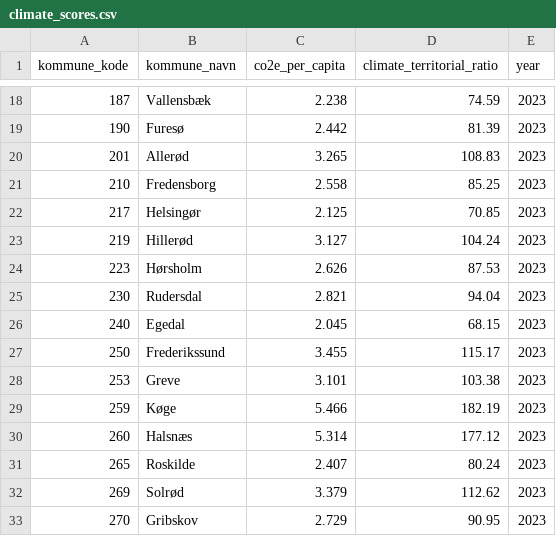
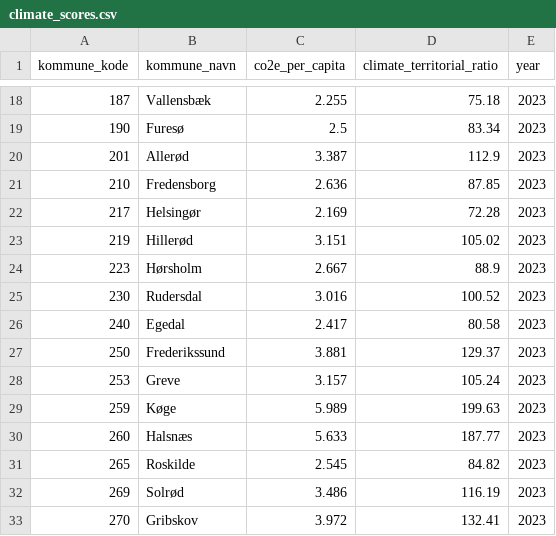
Before and after one commit to augustseptimius-beep/doughnut, a CSV file: data/climate_scores.csv, drawn as a sheet; only a part is shown, gaps mark what is left out; the diff covers the shown part only.

```diff
--- a/data/climate_scores.csv
+++ b/data/climate_scores.csv
@@ -18,16 +18,16 @@ kommune_kode,kommune_navn,co2e_per_capita,climate_territorial_ratio,year
-187,Vallensbæk,2.238,74.59,2023
-190,Furesø,2.442,81.39,2023
-201,Allerød,3.265,108.83,2023
-210,Fredensborg,2.558,85.25,2023
-217,Helsingør,2.125,70.85,2023
-219,Hillerød,3.127,104.24,2023
-223,Hørsholm,2.626,87.53,2023
-230,Rudersdal,2.821,94.04,2023
-240,Egedal,2.045,68.15,2023
-250,Frederikssund,3.455,115.17,2023
-253,Greve,3.101,103.38,2023
-259,Køge,5.466,182.19,2023
-260,Halsnæs,5.314,177.12,2023
-265,Roskilde,2.407,80.24,2023
-269,Solrød,3.379,112.62,2023
-270,Gribskov,2.729,90.95,2023
+187,Vallensbæk,2.255,75.18,2023
+190,Furesø,2.5,83.34,2023
+201,Allerød,3.387,112.9,2023
+210,Fredensborg,2.636,87.85,2023
+217,Helsingør,2.169,72.28,2023
+219,Hillerød,3.151,105.02,2023
+223,Hørsholm,2.667,88.9,2023
+230,Rudersdal,3.016,100.52,2023
+240,Egedal,2.417,80.58,2023
+250,Frederikssund,3.881,129.37,2023
+253,Greve,3.157,105.24,2023
+259,Køge,5.989,199.63,2023
+260,Halsnæs,5.633,187.77,2023
+265,Roskilde,2.545,84.82,2023
+269,Solrød,3.486,116.19,2023
+270,Gribskov,3.972,132.41,2023
```
Also changed, not shown: 163 edited cells elsewhere in this file, data/consumption_scores.csv, 1 other file.
